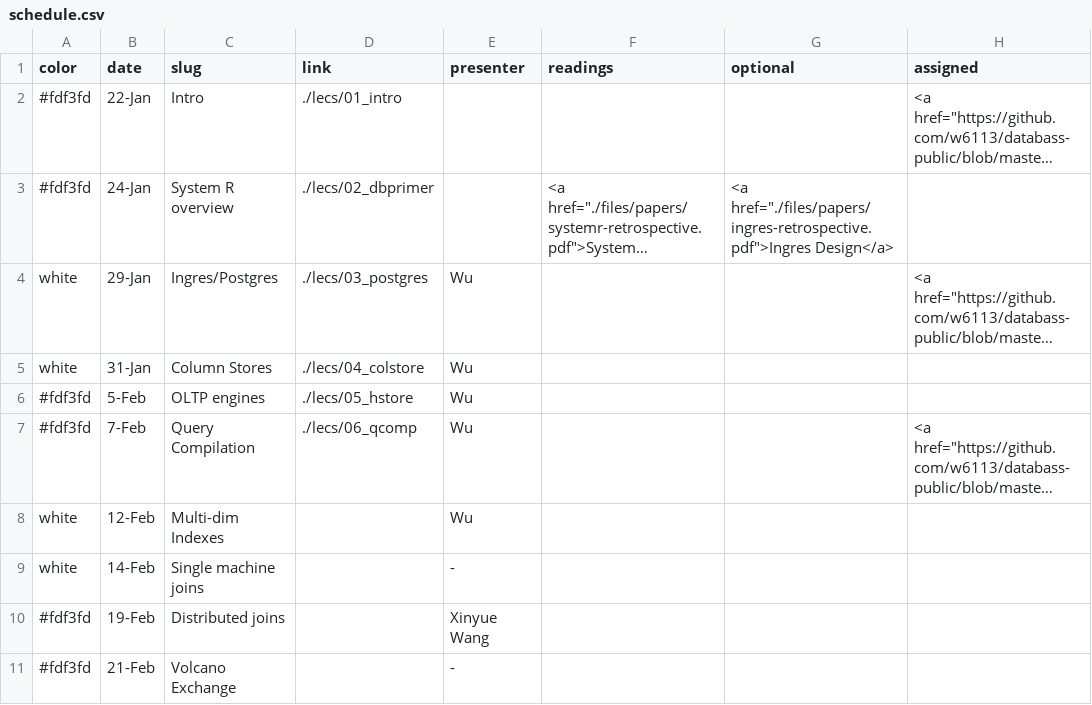
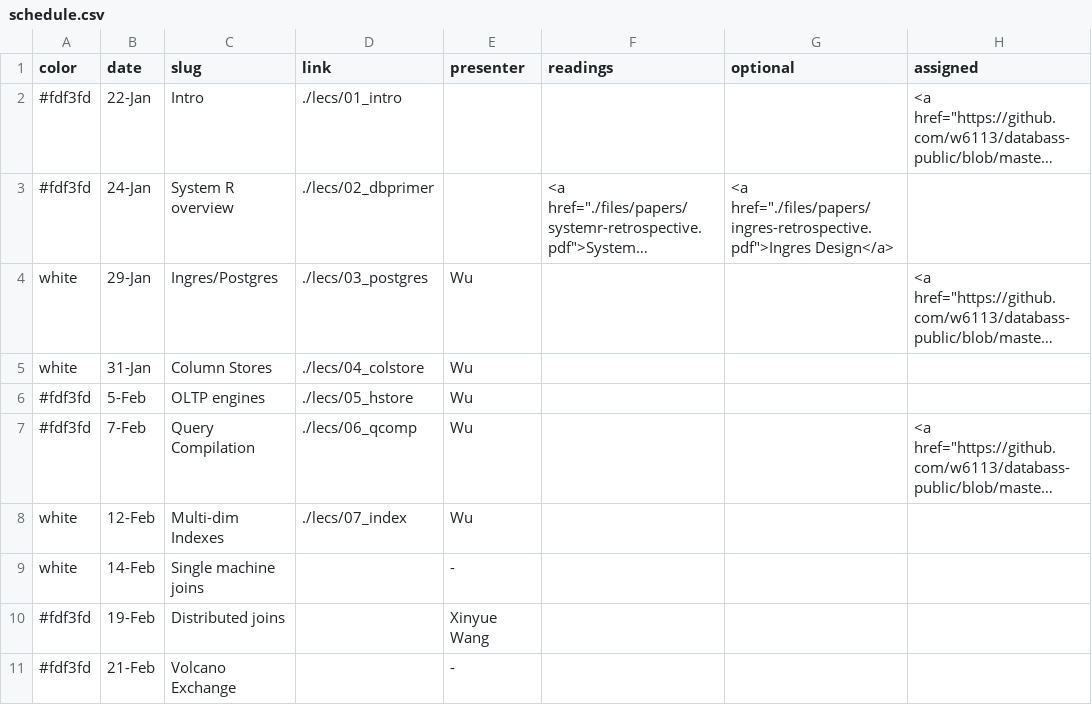
Before and after one commit to wzao1515/w6113.github.io, a CSV file: _data/schedule.csv, drawn as a sheet; only a part is shown; long unchanged cells end in …; the diff names each change by its address in the sheet, - before the commit and + after, or states it on an @@ line.

```diff
--- a/_data/schedule.csv
+++ b/_data/schedule.csv
-D8 (link): (empty)
+D8 (link): ./lecs/07_index
```
Also changed, not shown: 1 other file.
